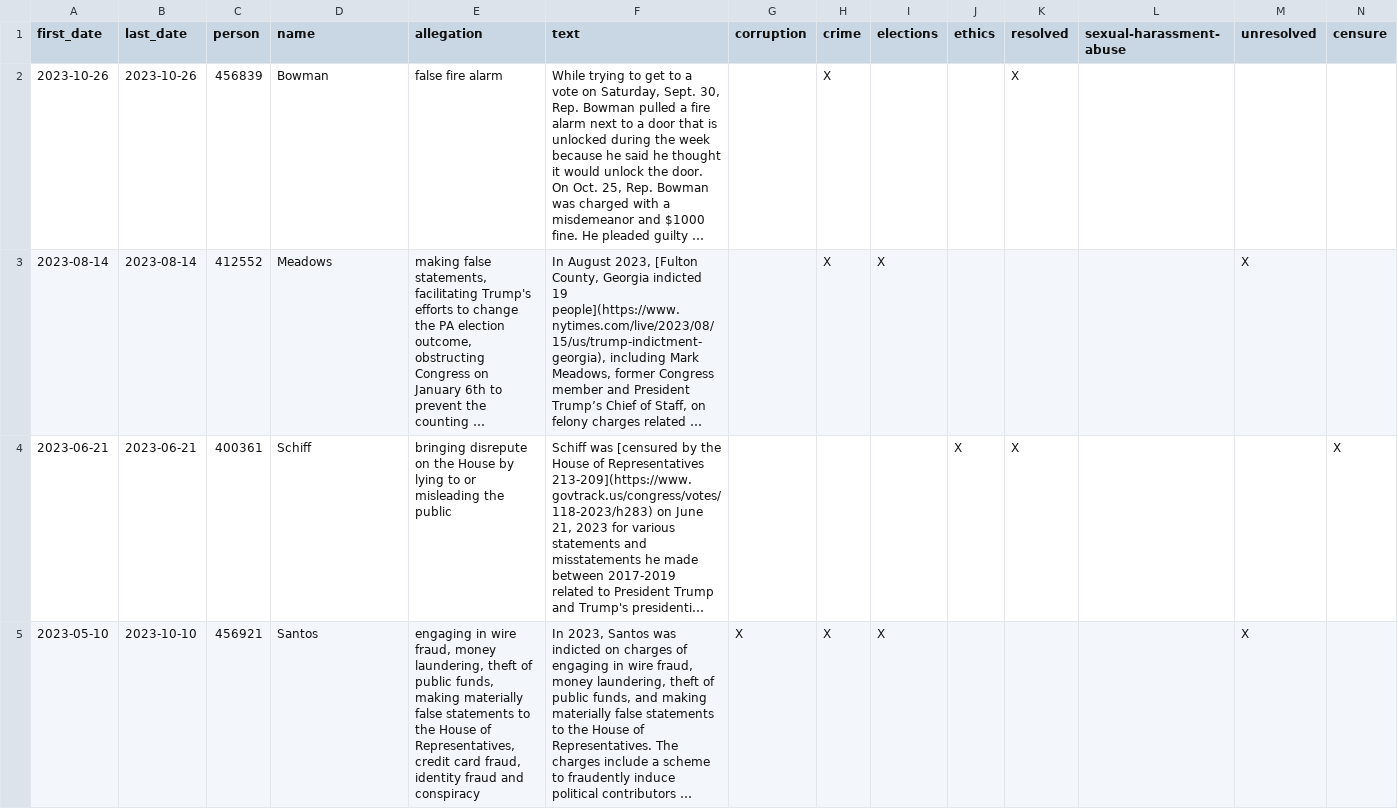
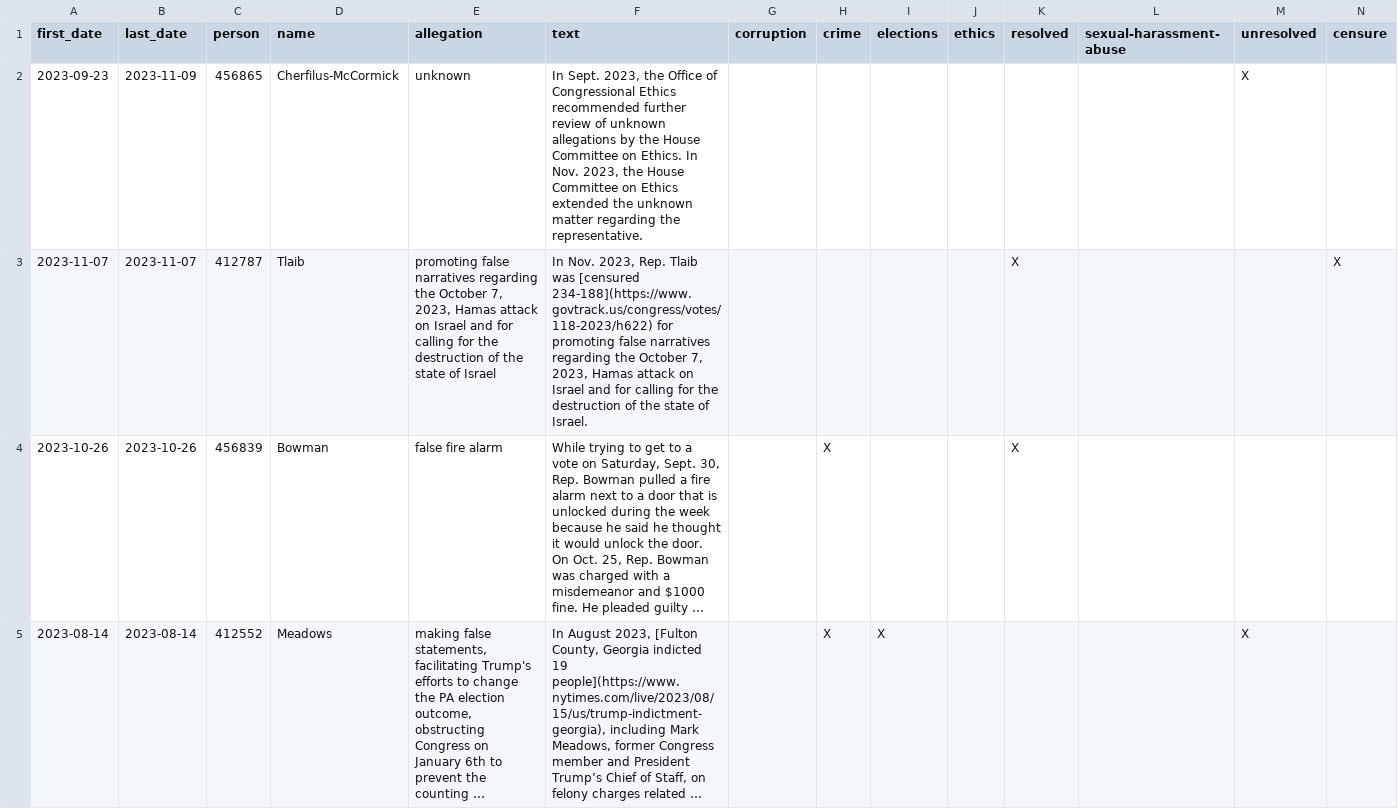
Before and after one commit to govtrack/misconduct, a CSV file: misconduct-instances.csv, drawn as a sheet; only a part is shown; the shorter side is filled out with more unchanged rows; long unchanged cells end in …; rows hold the shown columns only; the diff names each change by its address in the sheet, - before the commit and + after, or states it on an @@ line.

```diff
--- a/misconduct-instances.csv
+++ b/misconduct-instances.csv
+row 2: 2023-09-23 | 2023-11-09 | 456865 | Cherfilus-McCormick | unknown | In Sept. 2023, the Office of Congressional Ethics recommended further review of unknown allegations by the House Committee on Ethics. In Nov. 2023, the House Committee on Ethics extended the unknown matter regarding the representative. |  |  |  |  |  |  | X
+row 3: 2023-11-07 | 2023-11-07 | 412787 | Tlaib | promoting false narratives regarding the October 7, 2023, Hamas attack on Israel and for calling for the destruction of the state of Israel | In Nov. 2023, Rep. Tlaib was [censured 234-188](https://www.govtrack.us/congress/votes/118-2023/h622) for promoting false narratives regarding the October 7, 2023, Hamas attack on Israel and for calling for the destruction of the state of Israel. |  |  |  |  | X |  |  | X
```
Also changed, not shown: 1 other file.
